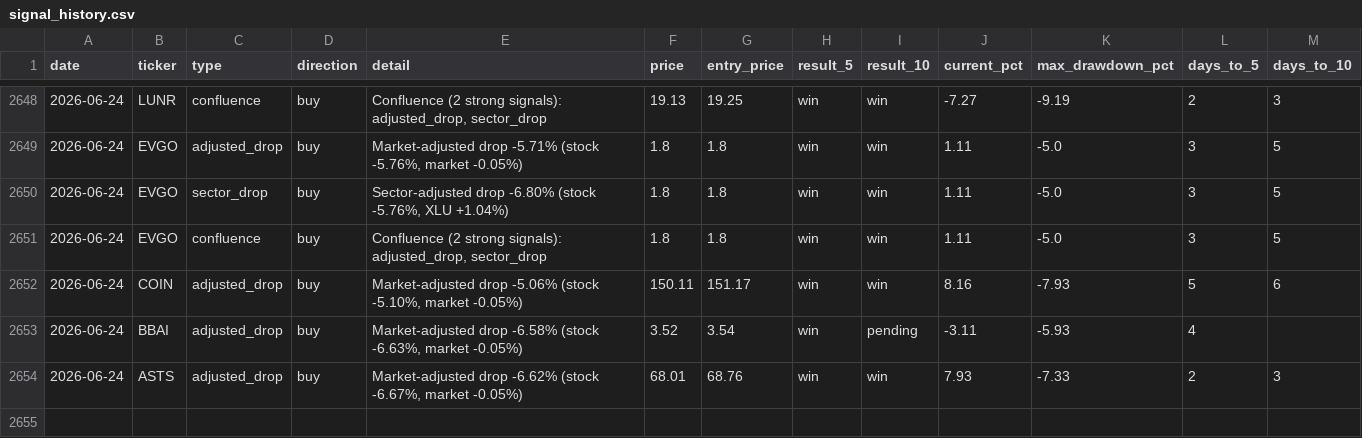
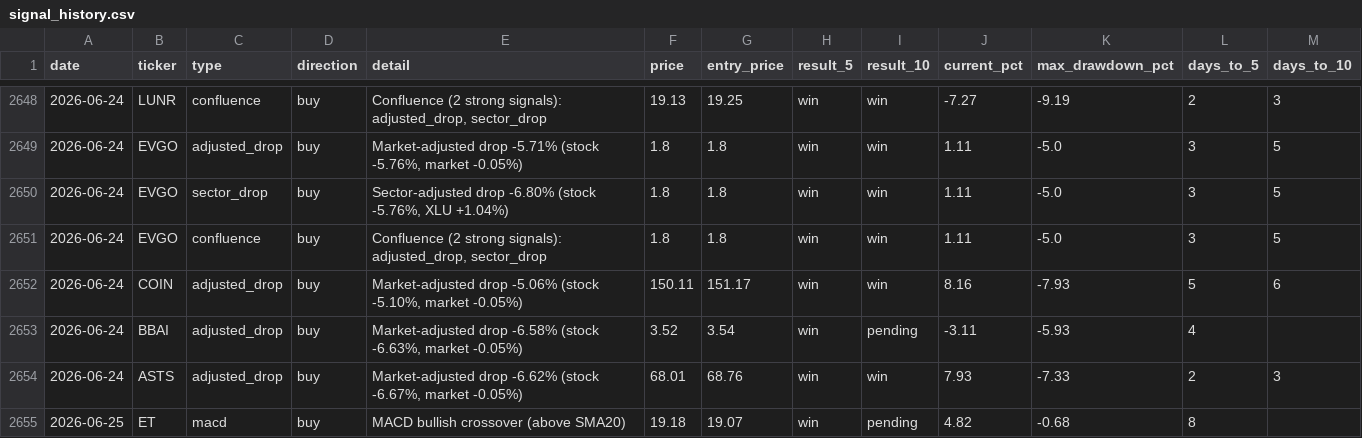
Before and after one commit to utoraman/rapidsift, a CSV file: data/signal_history.csv, drawn as a sheet; only a part is shown, gaps mark what is left out; the diff names each change by its address in the sheet, - before the commit and + after, or states it on an @@ line.

```diff
--- a/data/signal_history.csv
+++ b/data/signal_history.csv
+row 2655: 2026-06-25 | ET | macd | buy | MACD bullish crossover (above SMA20) | 19.18 | 19.07 | win | pending | 4.82 | -0.68 | 8
```
Also changed, not shown: 2 other files.
